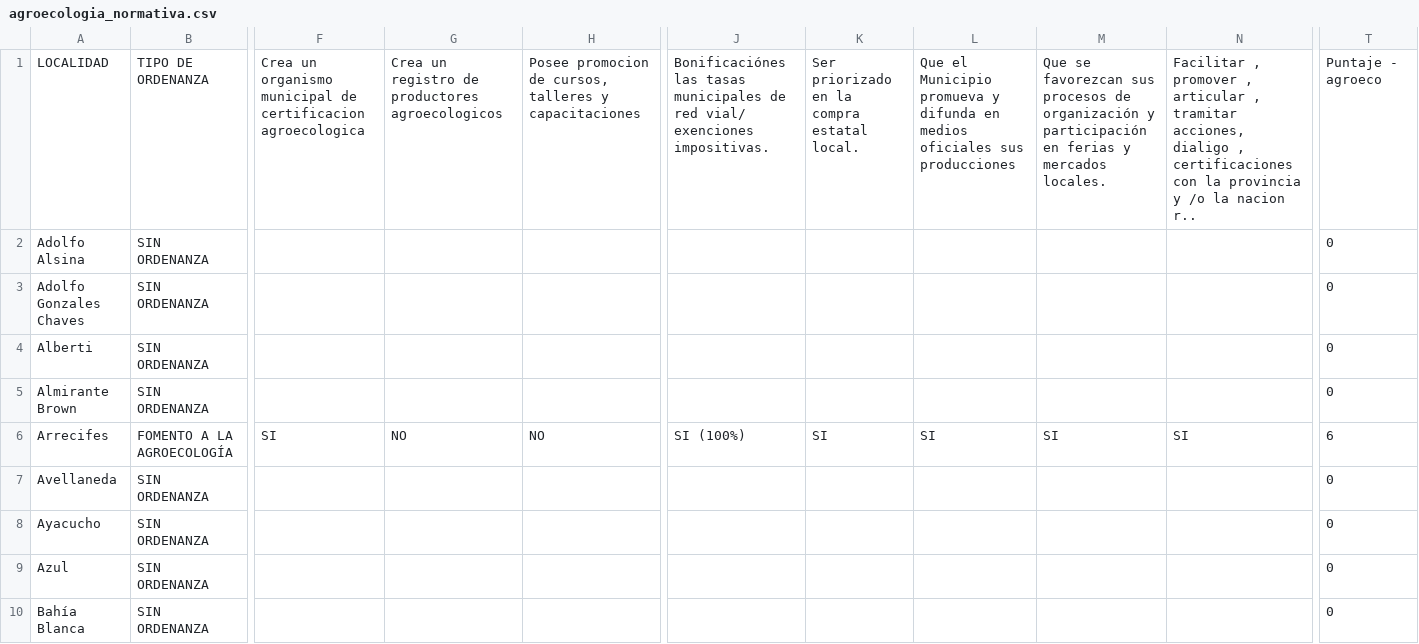
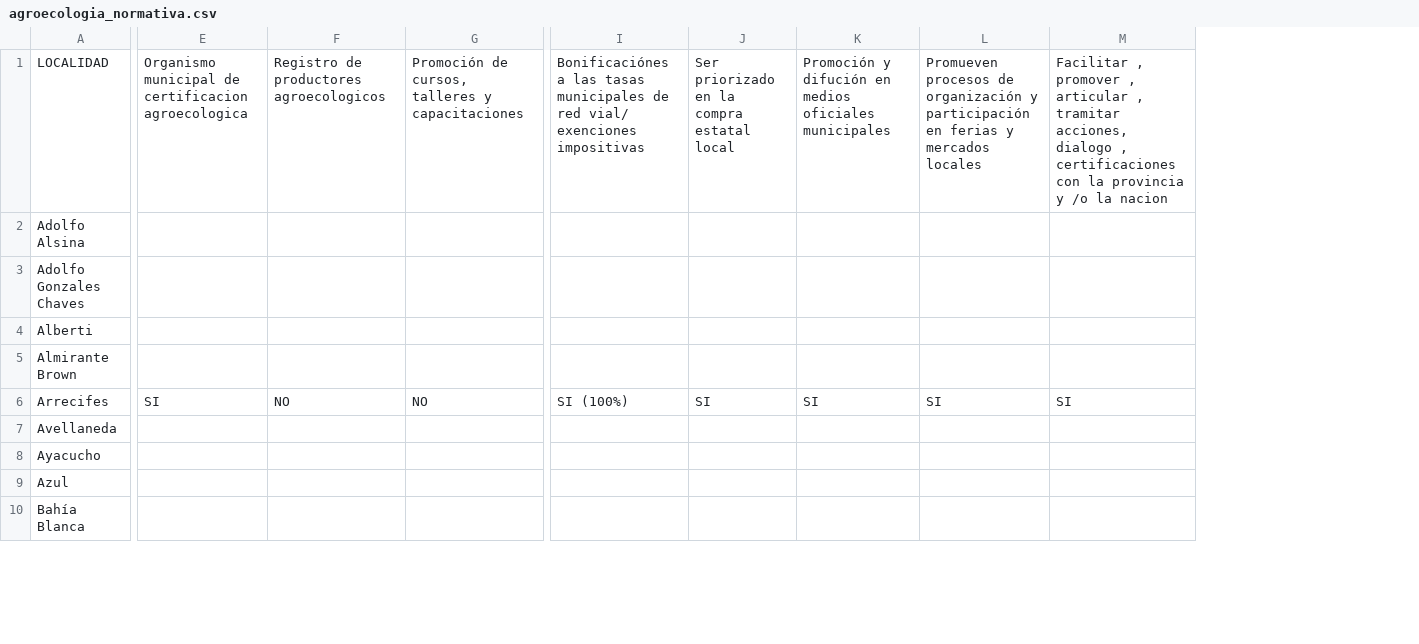
Before and after one commit to reflejar/pis-dash, a CSV file: pages/ranking_ambiental/data/agroecologia_normativa.csv, drawn as a sheet; only a part is shown, gaps mark what is left out; removed rows and columns are numbered as before the commit, all else as after; the diff covers the shown part only; the diff names each change by its address in the sheet, - before the commit and + after, or states it on an @@ line.

Commit message:
segui modificando problemas agroecologia

```diff
--- a/pages/ranking_ambiental/data/agroecologia_normativa.csv
+++ b/pages/ranking_ambiental/data/agroecologia_normativa.csv
-column B, rows 1-10: TIPO DE ORDENANZA | SIN ORDENANZA | SIN ORDENANZA | SIN ORDENANZA | SIN ORDENANZA | FOMENTO A LA AGROECOLOGÍA | SIN ORDENANZA | SIN ORDENANZA | SIN ORDENANZA | SIN ORDENANZA
-column T, rows 1-10: Puntaje - agroeco | 0 | 0 | 0 | 0 | 6 | 0 | 0 | 0 | 0
-E1: Crea un organismo municipal de…
+E1: Organismo municipal de…
-F1: Crea un registro de productores agroecologicos
+F1: Registro de productores agroecologicos
-G1: Posee promocion de cursos,…
+G1: Promoción de cursos,…
-I1: Bonificaciónes las tasas municipales de red vial/ exenciones impositivas.
+I1: Bonificaciónes a las tasas municipales de red vial/ exenciones impositivas
-J1: Ser priorizado en la compra estatal local.
+J1: Ser priorizado en la compra estatal local
-K1: Que el Municipio promueva y difunda en medios oficiales sus producciones
+K1: Promoción y difución en medios oficiales municipales
-L1: Que se favorezcan sus procesos de organización y participación en ferias y mercados locales.
+L1: Promueven procesos de organización y participación en ferias y mercados locales
-M1: …tramitar acciones, dialigo , certificaciones con la provincia y /o la nacion r..
+M1: …tramitar acciones, dialogo , certificaciones con la provincia y /o la nacion
```
Also changed, not shown: 3 edited cells elsewhere in this file, 3 other files.
